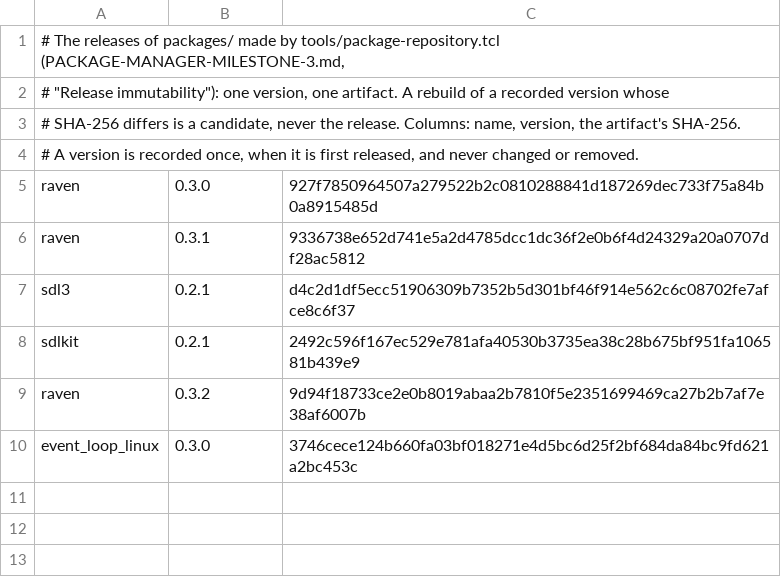
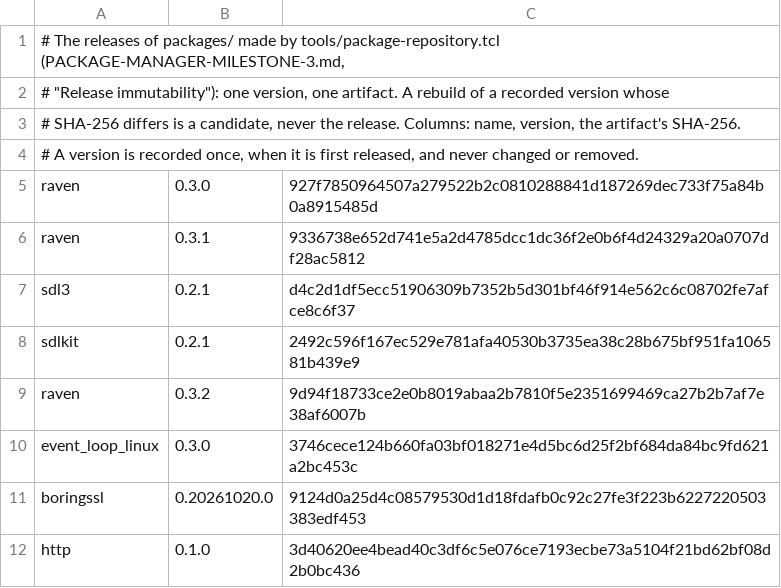
Before and after one commit to mwagner-webdev/botlish, a TSV file: packages/RELEASES.tsv, drawn as a sheet; the diff names each change by its address in the sheet, - before the commit and + after, or states it on an @@ line.

```diff
--- a/packages/RELEASES.tsv
+++ b/packages/RELEASES.tsv
+row 11: boringssl | 0.20261020.0 | 9124d0a25d4c08579530d1d18fdafb0c92c27fe3f223b6227220503383edf453
+row 12: http | 0.1.0 | 3d40620ee4bead40c3df6c5e076ce7193ecbe73a5104f21bd62bf08d2b0bc436
```
Also changed, not shown: 3 other files.
